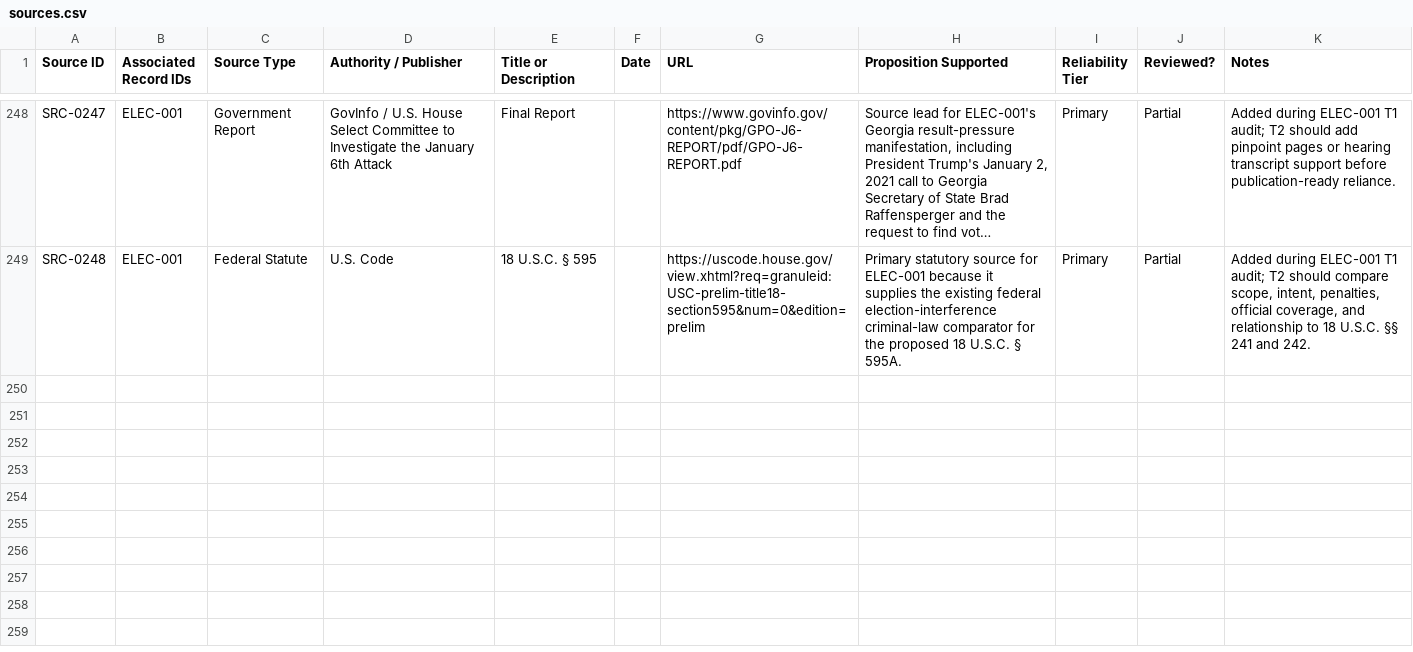
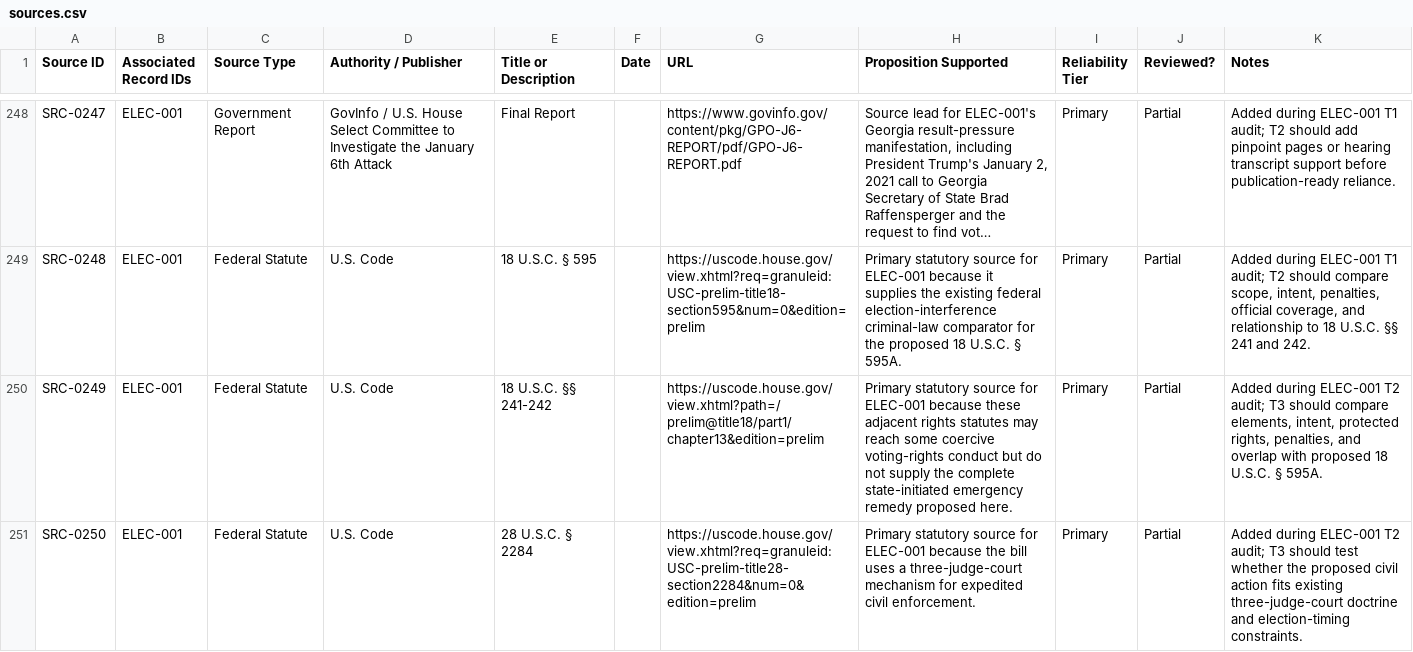
Before and after one commit to Thorncrag/ARRP, a CSV file: inventory/sources.csv, drawn as a sheet; only a part is shown, gaps mark what is left out; long unchanged cells end in …; the diff names each change by its address in the sheet, - before the commit and + after, or states it on an @@ line.

Commit message:
Run ELEC-001 T2 audit

```diff
--- a/inventory/sources.csv
+++ b/inventory/sources.csv
+row 250: SRC-0249 | ELEC-001 | Federal Statute | U.S. Code | 18 U.S.C. §§ 241-242 |  | https://uscode.house.gov/view.xhtml?path=/prelim@title18/part1/chapter13&edition=prelim | Primary statutory source for ELEC-001 because these adjacent rights statutes may reach some coercive voting-rights conduct but do not supply the complete state-initiated emergency remedy proposed here. | Primary | Partial | Added during ELEC-001 T2 audit; T3 should compare elements, intent, protected rights, penalties, and overlap with proposed 18 U.S.C. § 595A.
+row 251: SRC-0250 | ELEC-001 | Federal Statute | U.S. Code | 28 U.S.C. § 2284 |  | https://uscode.house.gov/view.xhtml?req=granuleid:USC-prelim-title28-section2284&num=0&edition=prelim | Primary statutory source for ELEC-001 because the bill uses a three-judge-court mechanism for expedited civil enforcement. | Primary | Partial | Added during ELEC-001 T2 audit; T3 should test whether the proposed civil action fits existing three-judge-court doctrine and election-timing constraints.
```
Also changed, not shown: inventory/audits.csv, 4 other files.
